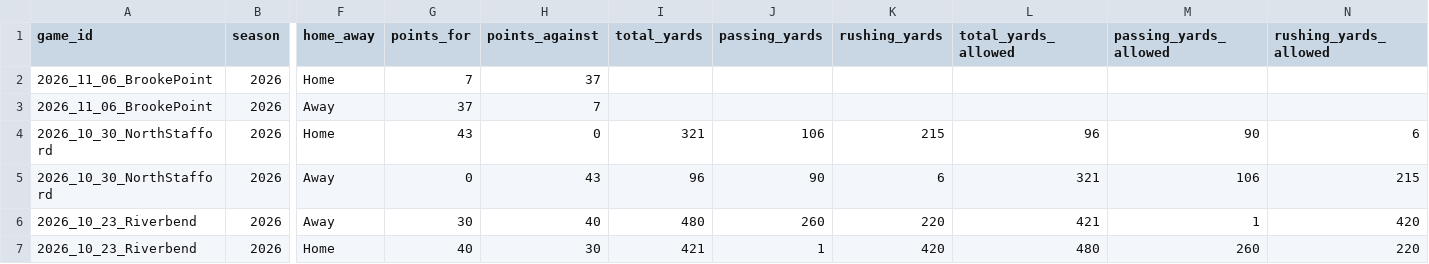
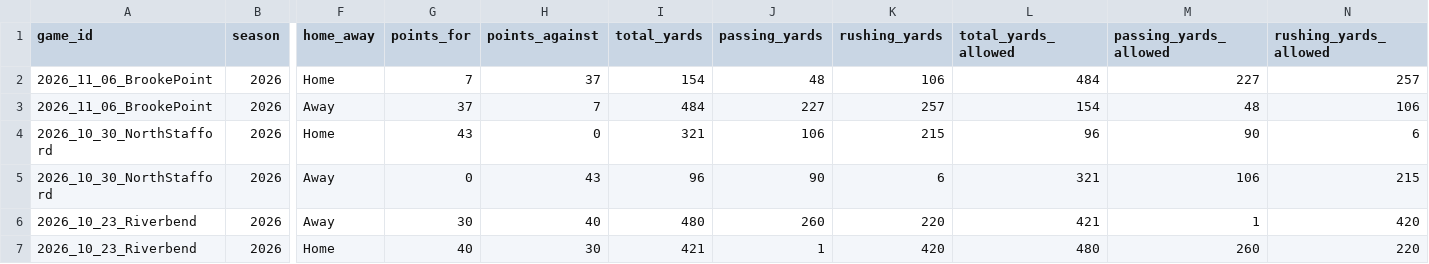
Before and after one commit to dylanhecox/stafford-indians-football, a CSV file: Master_TeamStats.csv, drawn as a sheet; only a part is shown, gaps mark what is left out; the diff names each change by its address in the sheet, - before the commit and + after, or states it on an @@ line.

```diff
--- a/Master_TeamStats.csv
+++ b/Master_TeamStats.csv
-I2 (total_yards): (empty)
+I2 (total_yards): 154
-J2 (passing_yards): (empty)
+J2 (passing_yards): 48
-K2 (rushing_yards): (empty)
+K2 (rushing_yards): 106
-L2 (total_yards_allowed): (empty)
+L2 (total_yards_allowed): 484
-M2 (passing_yards_allowed): (empty)
+M2 (passing_yards_allowed): 227
-N2 (rushing_yards_allowed): (empty)
+N2 (rushing_yards_allowed): 257
-I3 (total_yards): (empty)
+I3 (total_yards): 484
-J3 (passing_yards): (empty)
+J3 (passing_yards): 227
-K3 (rushing_yards): (empty)
+K3 (rushing_yards): 257
-L3 (total_yards_allowed): (empty)
+L3 (total_yards_allowed): 154
-M3 (passing_yards_allowed): (empty)
+M3 (passing_yards_allowed): 48
-N3 (rushing_yards_allowed): (empty)
+N3 (rushing_yards_allowed): 106
```
Also changed, not shown: 1 other file.
